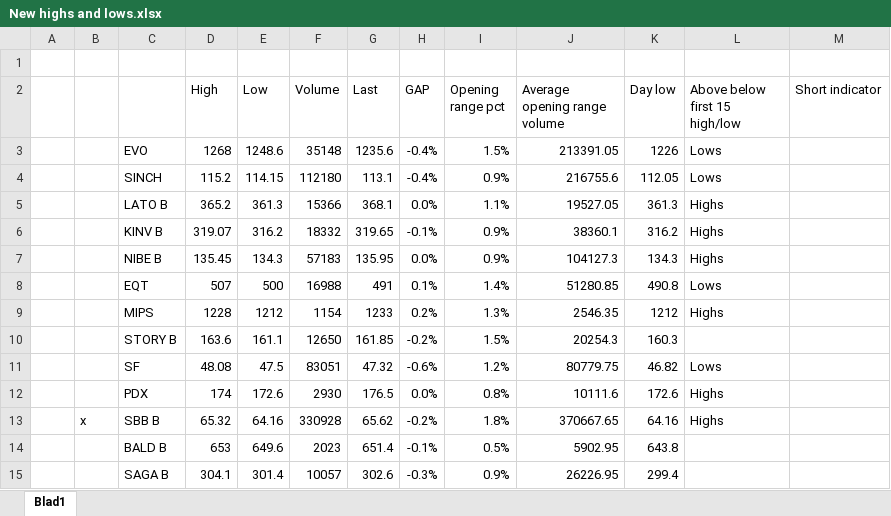
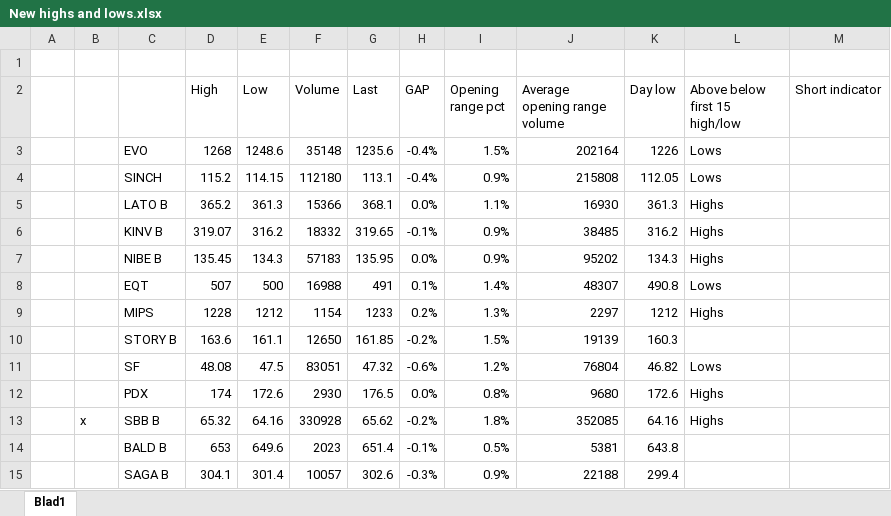
Before and after one commit to RS1987X/Growth-stock-high-volume-short, an Excel workbook: New highs and lows.xlsx, sheet Blad1, drawn as a sheet; values as stored, in another font and other column widths than the file's, no borders; conditional formats not drawn; the diff names each change by its address in the sheet, - before the commit and + after, or states it on an @@ line.

Commit message:
data

```diff
--- a/New highs and lows.xlsx (sheet Blad1)
+++ b/New highs and lows.xlsx (sheet Blad1)
-J3 (Average opening range volume): 213391.05
+J3 (Average opening range volume): 202164
-J4 (Average opening range volume): 216755.6
+J4 (Average opening range volume): 215808
-J5 (Average opening range volume): 19527.05
+J5 (Average opening range volume): 16930
-J6 (Average opening range volume): 38360.1
+J6 (Average opening range volume): 38485
-J7 (Average opening range volume): 104127.3
+J7 (Average opening range volume): 95202
-J8 (Average opening range volume): 51280.85
+J8 (Average opening range volume): 48307
-J9 (Average opening range volume): 2546.35
+J9 (Average opening range volume): 2297
-J10 (Average opening range volume): 20254.3
+J10 (Average opening range volume): 19139
-J11 (Average opening range volume): 80779.75
+J11 (Average opening range volume): 76804
-J12 (Average opening range volume): 10111.6
+J12 (Average opening range volume): 9680
-J13 (Average opening range volume): 370667.65
+J13 (Average opening range volume): 352085
-J14 (Average opening range volume): 5902.95
+J14 (Average opening range volume): 5381
-J15 (Average opening range volume): 26226.95
+J15 (Average opening range volume): 22188
```
Also changed, not shown: 19 other files.
